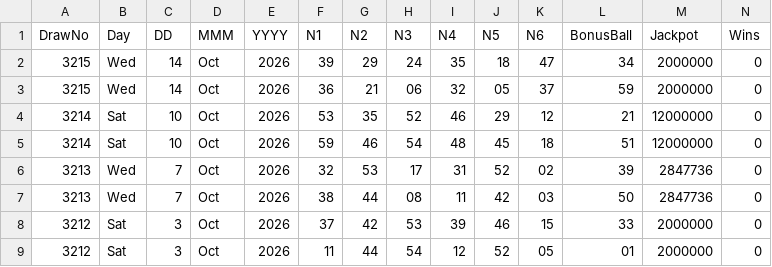
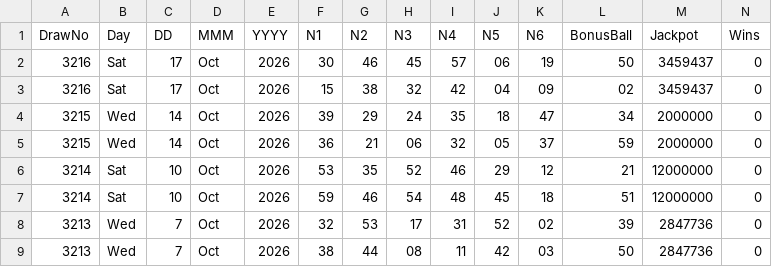
Before and after one commit to CostaCory/uk-lottery-dashboard, a CSV file: data/lotto.csv, drawn as a sheet; only a part is shown; the shorter side is filled out with more unchanged rows; rows hold the shown columns only; the diff names each change by its address in the sheet, - before the commit and + after, or states it on an @@ line.

Commit message:
Auto-update Lotto CSV

```diff
--- a/data/lotto.csv
+++ b/data/lotto.csv
+row 2: 3216 | Sat | 17 | Oct | 2026 | 30 | 46 | 45 | 57 | 06 | 19 | 50 | 3459437 | 0
+row 3: 3216 | Sat | 17 | Oct | 2026 | 15 | 38 | 32 | 42 | 04 | 09 | 02 | 3459437 | 0
```
